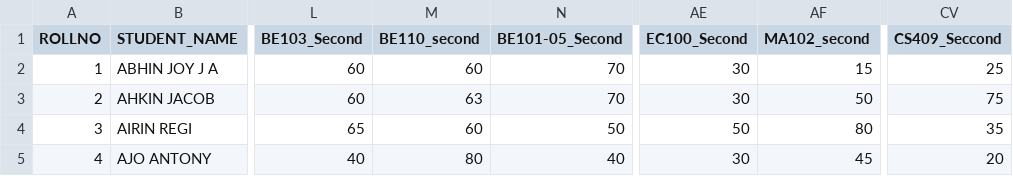
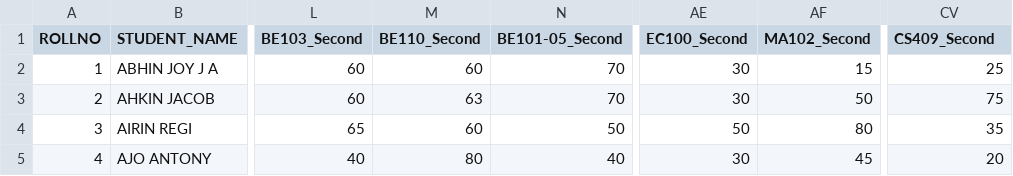
Before and after one commit to arunksoman/GPA_Prediction, a CSV file: dataset/dataset2.csv, drawn as a sheet; only a part is shown, gaps mark what is left out; the diff names each change by its address in the sheet, - before the commit and + after, or states it on an @@ line.

```diff
--- a/dataset/dataset2.csv
+++ b/dataset/dataset2.csv
-M1: BE110_second
+M1: BE110_Second
-AF1: MA102_second
+AF1: MA102_Second
-CV1: CS409_Seccond
+CV1: CS409_Second
```
Also changed, not shown: 5 other files.
